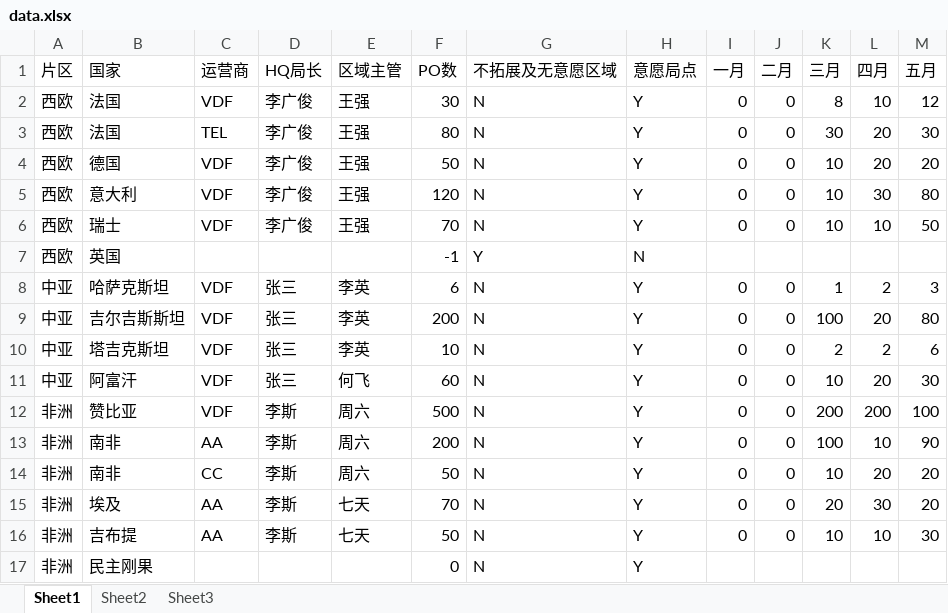
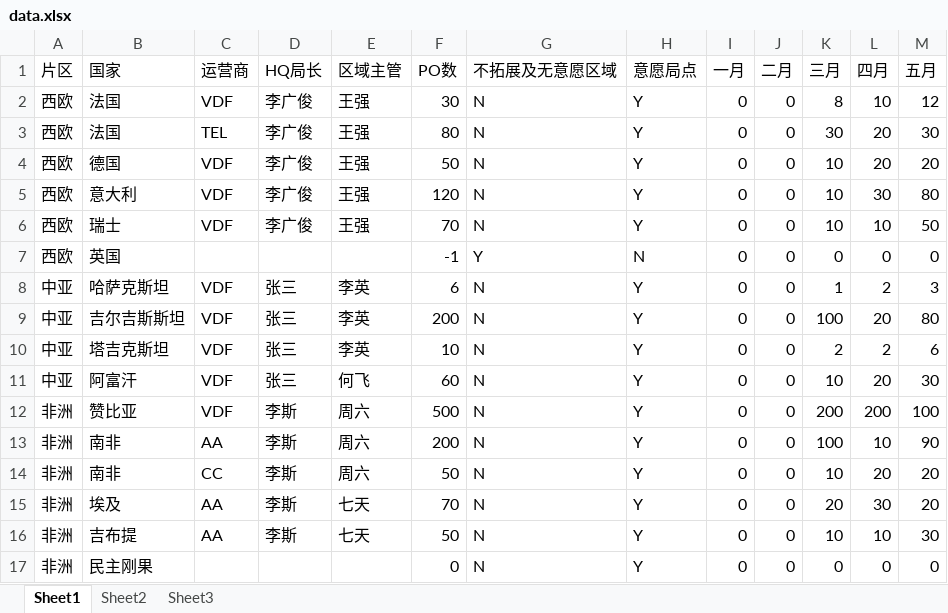
Before and after one commit to SVADemoAPP/WorldMap, an Excel workbook: src/main/webapp/WEB-INF/file/data.xlsx, sheet Sheet1, drawn as a sheet; values as stored, in another font and other column widths than the file's, no borders; the diff names each change by its address in the sheet, - before the commit and + after, or states it on an @@ line.

```diff
--- a/src/main/webapp/WEB-INF/file/data.xlsx (sheet Sheet1)
+++ b/src/main/webapp/WEB-INF/file/data.xlsx (sheet Sheet1)
-I7 (一月): (empty)
+I7 (一月): 0
-J7 (二月): (empty)
+J7 (二月): 0
-K7 (三月): (empty)
+K7 (三月): 0
-L7 (四月): (empty)
+L7 (四月): 0
-M7 (五月): (empty)
+M7 (五月): 0
-I17 (一月): (empty)
+I17 (一月): 0
-J17 (二月): (empty)
+J17 (二月): 0
-K17 (三月): (empty)
+K17 (三月): 0
-L17 (四月): (empty)
+L17 (四月): 0
-M17 (五月): (empty)
+M17 (五月): 0
```
Also changed, not shown: 1 other file.
